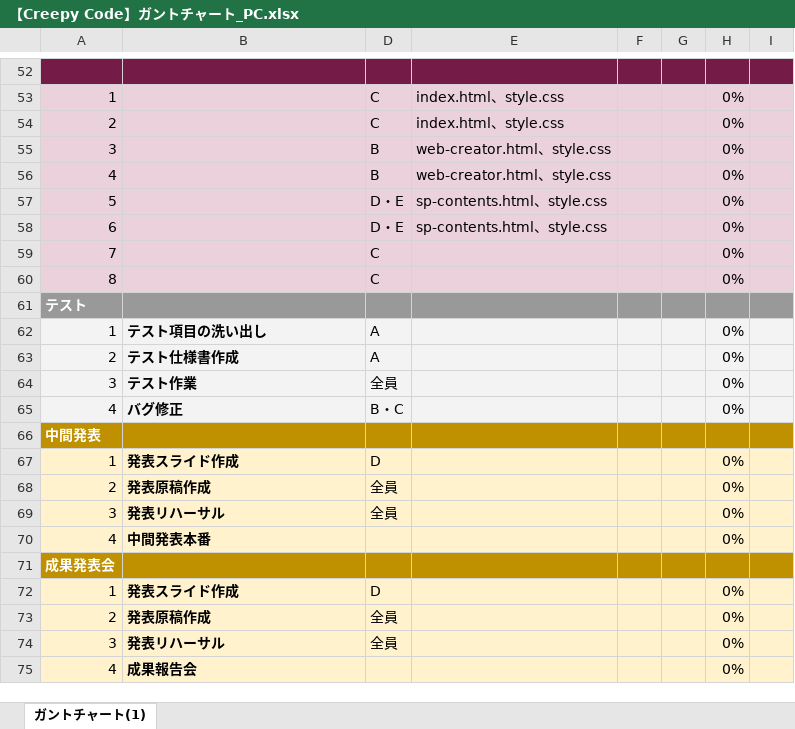
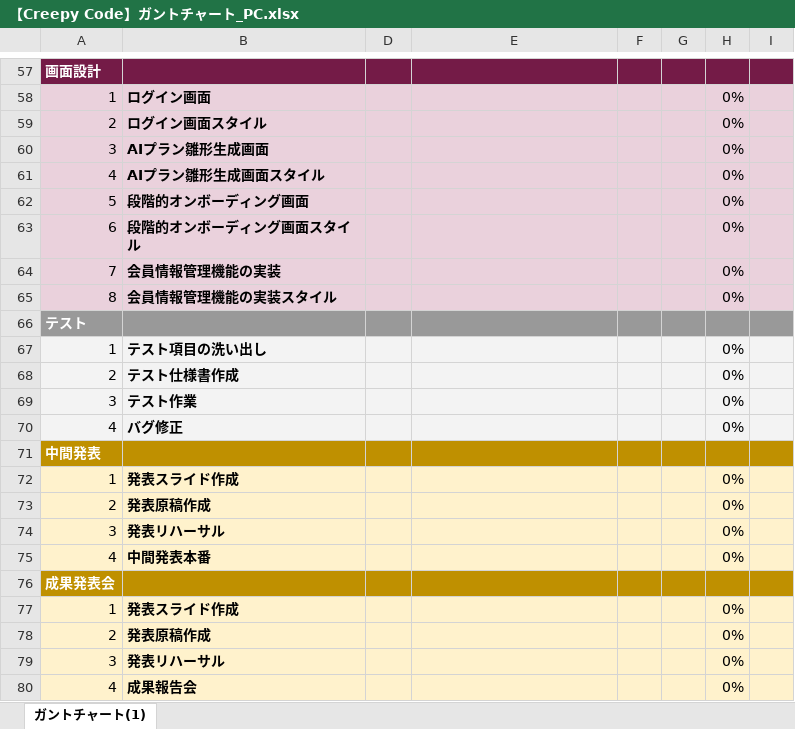
Before and after one commit to youkun1505-stack/Creepy-Code, an Excel workbook: docs/【Creepy Code】ガントチャート_PC.xlsx, sheet ガントチャート(1), drawn as a sheet; only a part is shown, gaps mark what is left out; values as stored, in another font and other column widths than the file's, no borders; conditional formats not drawn; addresses are those after the commit; the diff covers the shown part only; the diff names each change by its address in the sheet, - before the commit and + after, or states it on an @@ line.

```diff
--- a/docs/【Creepy Code】ガントチャート_PC.xlsx (sheet ガントチャート(1))
+++ b/docs/【Creepy Code】ガントチャート_PC.xlsx (sheet ガントチャート(1))
-A57: (empty)
+A57: 画面設計
-B58: (empty)
+B58: ログイン画面
-D58:D59: C
+D58:D59: (empty)
-E58:E59: index.html、style.css
+E58:E59: (empty)
-B59: (empty)
+B59: ログイン画面スタイル
-B60: (empty)
+B60: AIプラン雛形生成画面
-D60:D61: B
+D60:D61: (empty)
-E60:E61: web-creator.html、style.css
+E60:E61: (empty)
-B61: (empty)
+B61: AIプラン雛形生成画面スタイル
-B62: (empty)
+B62: 段階的オンボーディング画面
-D62:D63: D・E
+D62:D63: (empty)
-E62:E63: sp-contents.html、style.css
+E62:E63: (empty)
-B63: (empty)
+B63: 段階的オンボーディング画面スタイル
-B64: (empty)
+B64: 会員情報管理機能の実装
-D64:D65: C
+D64:D65: (empty)
-B65: (empty)
+B65: 会員情報管理機能の実装スタイル
-D67:D68: A
+D67:D68: (empty)
-D69: 全員
+D69: (empty)
-D70: B・C
+D70: (empty)
-D72: D
+D72: (empty)
-D73:D74: 全員
+D73:D74: (empty)
-D77: D
+D77: (empty)
-D78:D79: 全員
+D78:D79: (empty)
```
Also changed, not shown: 5 added rows, 33 edited cells and cell formats elsewhere in this sheet.
